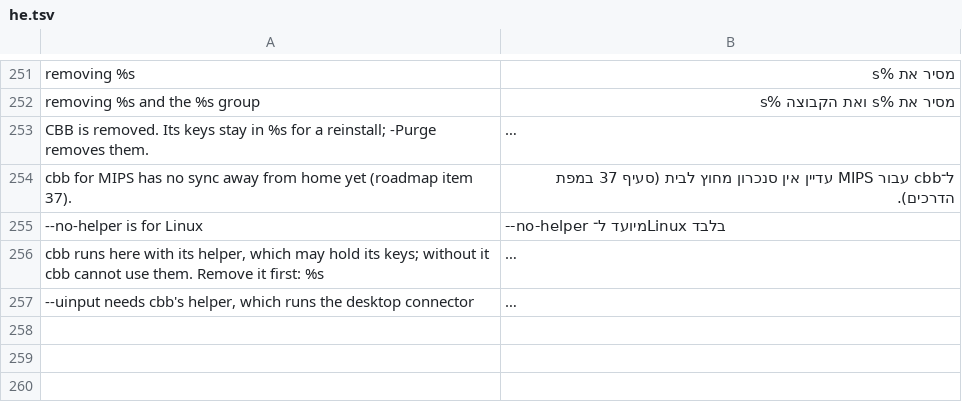
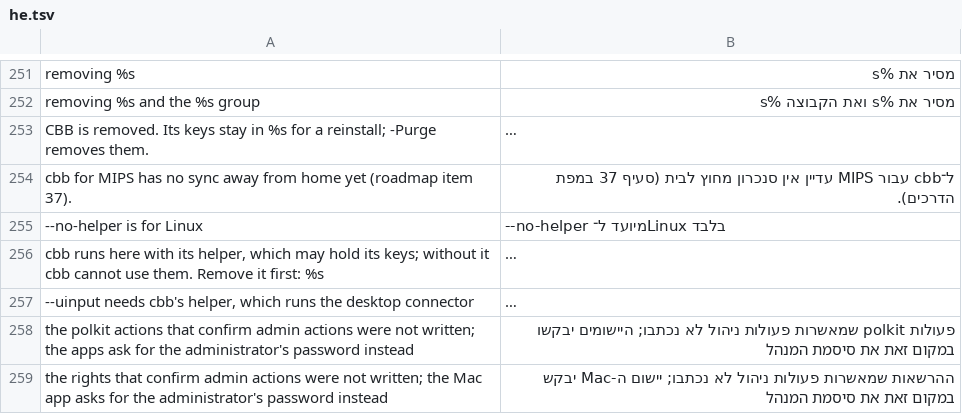
Before and after one commit to HunterEwok/cbb, a TSV file: packaging/l10n/he.tsv, drawn as a sheet; only a part is shown, gaps mark what is left out; long unchanged cells end in …; the diff names each change by its address in the sheet, - before the commit and + after, or states it on an @@ line.

```diff
--- a/packaging/l10n/he.tsv
+++ b/packaging/l10n/he.tsv
+row 258: the polkit actions that confirm admin actions were not written; the apps ask for the administrator's password instead | פעולות polkit שמאשרות פעולות ניהול לא נכתבו; היישומים יבקשו במקום זאת את סיסמת המנהל
+row 259: the rights that confirm admin actions were not written; the Mac app asks for the administrator's password instead | ההרשאות שמאשרות פעולות ניהול לא נכתבו; יישום ה-Mac יבקש במקום זאת את סיסמת המנהל
```
Also changed, not shown: packaging/l10n/ar.tsv, packaging/l10n/es.tsv, 46 other files.
